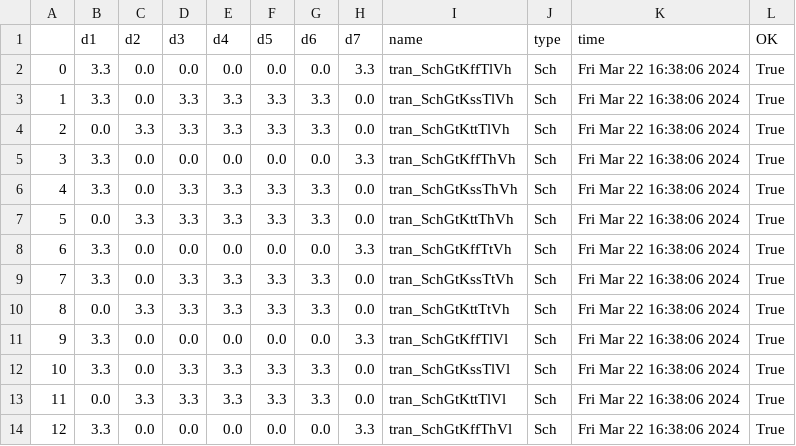
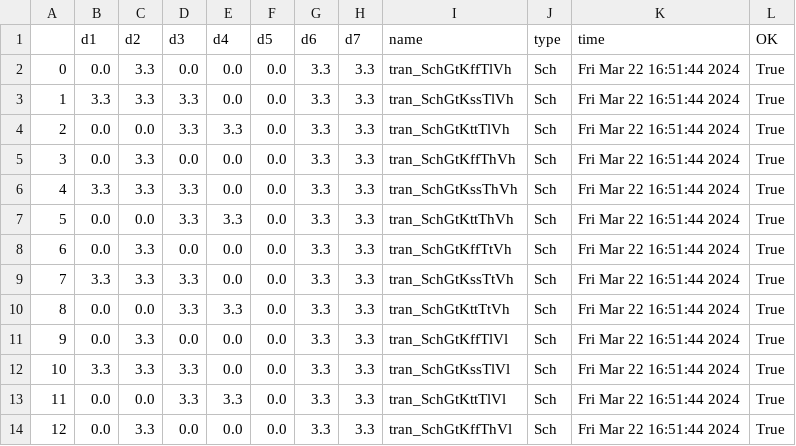
Before and after one commit to analogicus/cnr_gr03_sky130nm, a CSV file: sim/TOPLEVEL/results/tran_Sch_tfs.csv, drawn as a sheet; only a part is shown; the diff covers the shown part only.

```diff
--- a/sim/TOPLEVEL/results/tran_Sch_tfs.csv
+++ b/sim/TOPLEVEL/results/tran_Sch_tfs.csv
@@ -1,14 +1,14 @@
 ,d1,d2,d3,d4,d5,d6,d7,name,type,time,OK
-0,3.3,0.0,0.0,0.0,0.0,0.0,3.3,tran_SchGtKffTlVh,Sch,Fri Mar 22 16:38:06 2024,True
-1,3.3,0.0,3.3,3.3,3.3,3.3,0.0,tran_SchGtKssTlVh,Sch,Fri Mar 22 16:38:06 2024,True
-2,0.0,3.3,3.3,3.3,3.3,3.3,0.0,tran_SchGtKttTlVh,Sch,Fri Mar 22 16:38:06 2024,True
-3,3.3,0.0,0.0,0.0,0.0,0.0,3.3,tran_SchGtKffThVh,Sch,Fri Mar 22 16:38:06 2024,True
-4,3.3,0.0,3.3,3.3,3.3,3.3,0.0,tran_SchGtKssThVh,Sch,Fri Mar 22 16:38:06 2024,True
-5,0.0,3.3,3.3,3.3,3.3,3.3,0.0,tran_SchGtKttThVh,Sch,Fri Mar 22 16:38:06 2024,True
-6,3.3,0.0,0.0,0.0,0.0,0.0,3.3,tran_SchGtKffTtVh,Sch,Fri Mar 22 16:38:06 2024,True
-7,3.3,0.0,3.3,3.3,3.3,3.3,0.0,tran_SchGtKssTtVh,Sch,Fri Mar 22 16:38:06 2024,True
-8,0.0,3.3,3.3,3.3,3.3,3.3,0.0,tran_SchGtKttTtVh,Sch,Fri Mar 22 16:38:06 2024,True
-9,3.3,0.0,0.0,0.0,0.0,0.0,3.3,tran_SchGtKffTlVl,Sch,Fri Mar 22 16:38:06 2024,True
-10,3.3,0.0,3.3,3.3,3.3,3.3,0.0,tran_SchGtKssTlVl,Sch,Fri Mar 22 16:38:06 2024,True
-11,0.0,3.3,3.3,3.3,3.3,3.3,0.0,tran_SchGtKttTlVl,Sch,Fri Mar 22 16:38:06 2024,True
-12,3.3,0.0,0.0,0.0,0.0,0.0,3.3,tran_SchGtKffThVl,Sch,Fri Mar 22 16:38:06 2024,True
+0,0.0,3.3,0.0,0.0,0.0,3.3,3.3,tran_SchGtKffTlVh,Sch,Fri Mar 22 16:51:44 2024,True
+1,3.3,3.3,3.3,0.0,0.0,3.3,3.3,tran_SchGtKssTlVh,Sch,Fri Mar 22 16:51:44 2024,True
+2,0.0,0.0,3.3,3.3,0.0,3.3,3.3,tran_SchGtKttTlVh,Sch,Fri Mar 22 16:51:44 2024,True
+3,0.0,3.3,0.0,0.0,0.0,3.3,3.3,tran_SchGtKffThVh,Sch,Fri Mar 22 16:51:44 2024,True
+4,3.3,3.3,3.3,0.0,0.0,3.3,3.3,tran_SchGtKssThVh,Sch,Fri Mar 22 16:51:44 2024,True
+5,0.0,0.0,3.3,3.3,0.0,3.3,3.3,tran_SchGtKttThVh,Sch,Fri Mar 22 16:51:44 2024,True
+6,0.0,3.3,0.0,0.0,0.0,3.3,3.3,tran_SchGtKffTtVh,Sch,Fri Mar 22 16:51:44 2024,True
+7,3.3,3.3,3.3,0.0,0.0,3.3,3.3,tran_SchGtKssTtVh,Sch,Fri Mar 22 16:51:44 2024,True
+8,0.0,0.0,3.3,3.3,0.0,3.3,3.3,tran_SchGtKttTtVh,Sch,Fri Mar 22 16:51:44 2024,True
+9,0.0,3.3,0.0,0.0,0.0,3.3,3.3,tran_SchGtKffTlVl,Sch,Fri Mar 22 16:51:44 2024,True
+10,3.3,3.3,3.3,0.0,0.0,3.3,3.3,tran_SchGtKssTlVl,Sch,Fri Mar 22 16:51:44 2024,True
+11,0.0,0.0,3.3,3.3,0.0,3.3,3.3,tran_SchGtKttTlVl,Sch,Fri Mar 22 16:51:44 2024,True
+12,0.0,3.3,0.0,0.0,0.0,3.3,3.3,tran_SchGtKffThVl,Sch,Fri Mar 22 16:51:44 2024,True
```
Also changed, not shown: 61 edited cells elsewhere in this file, 4 other files.
